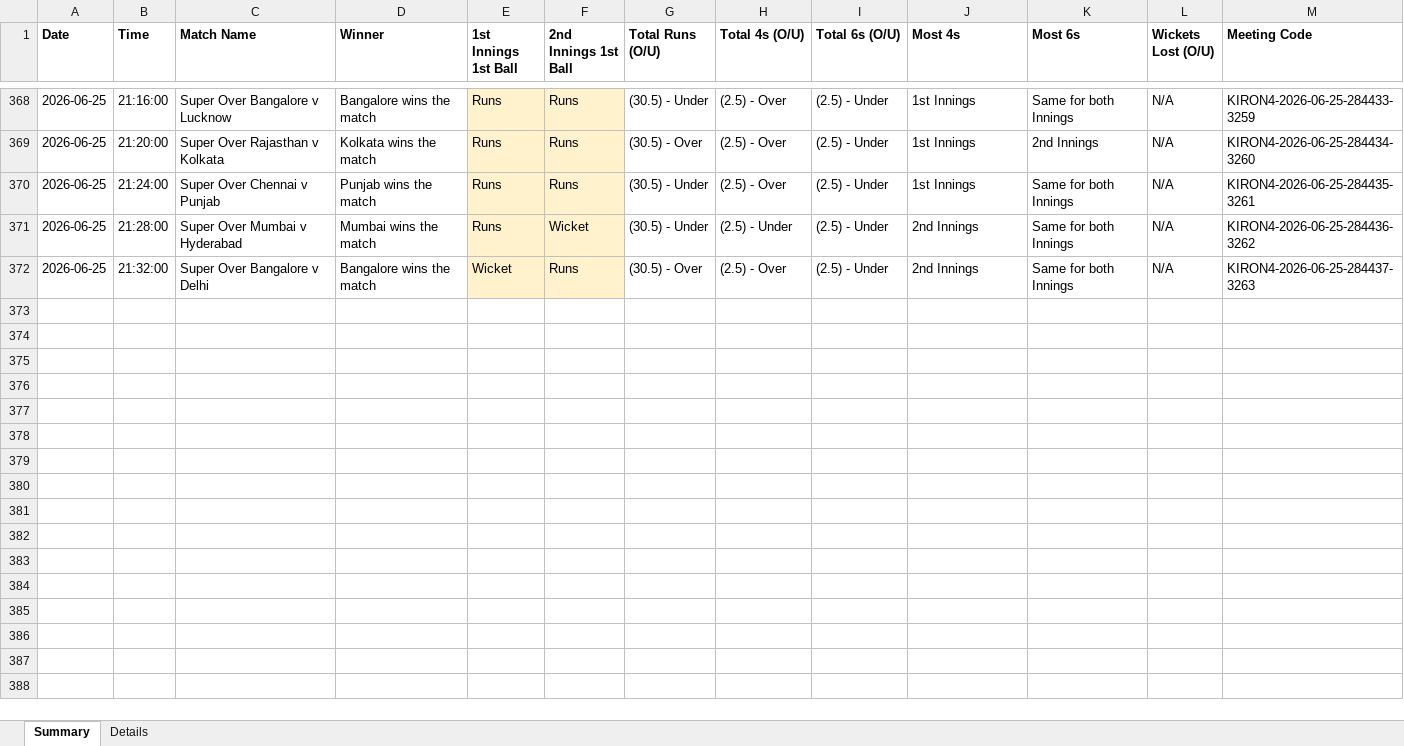
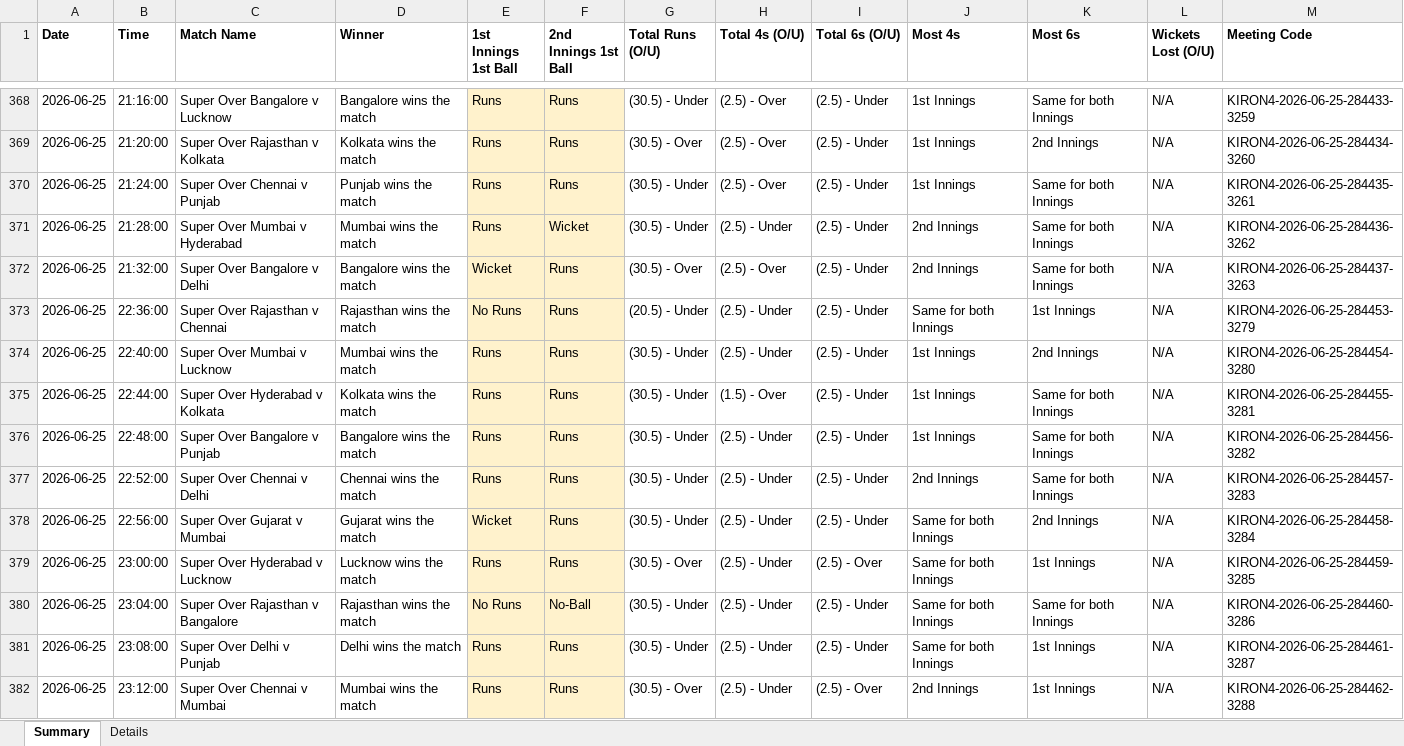
Before and after one commit to NorajChathuranga/STBet-Tracker, an Excel workbook: data/cricket_superover_results.xlsx, sheet Summary, drawn as a sheet; only a part is shown, gaps mark what is left out; values as stored, in another font and other column widths than the file's, no borders; the diff covers the shown part only; the diff names each change by its address in the sheet, - before the commit and + after, or states it on an @@ line.

```diff
--- a/data/cricket_superover_results.xlsx (sheet Summary)
+++ b/data/cricket_superover_results.xlsx (sheet Summary)
+row 373: 2026-06-25 | 22:36:00 | Super Over Rajasthan v Chennai | Rajasthan wins the match | No Runs | Runs | (20.5) - Under | (2.5) - Under | (2.5) - Under | Same for both Innings | 1st Innings | N/A | KIRON4-2026-06-25-284453-3279
+row 374: 2026-06-25 | 22:40:00 | Super Over Mumbai v Lucknow | Mumbai wins the match | Runs | Runs | (30.5) - Under | (2.5) - Under | (2.5) - Under | 1st Innings | 2nd Innings | N/A | KIRON4-2026-06-25-284454-3280
+row 375: 2026-06-25 | 22:44:00 | Super Over Hyderabad v Kolkata | Kolkata wins the match | Runs | Runs | (30.5) - Under | (1.5) - Over | (2.5) - Under | 1st Innings | Same for both Innings | N/A | KIRON4-2026-06-25-284455-3281
+row 376: 2026-06-25 | 22:48:00 | Super Over Bangalore v Punjab | Bangalore wins the match | Runs | Runs | (30.5) - Under | (2.5) - Under | (2.5) - Under | 1st Innings | Same for both Innings | N/A | KIRON4-2026-06-25-284456-3282
+row 377: 2026-06-25 | 22:52:00 | Super Over Chennai v Delhi | Chennai wins the match | Runs | Runs | (30.5) - Under | (2.5) - Under | (2.5) - Under | 2nd Innings | Same for both Innings | N/A | KIRON4-2026-06-25-284457-3283
+row 378: 2026-06-25 | 22:56:00 | Super Over Gujarat v Mumbai | Gujarat wins the match | Wicket | Runs | (30.5) - Under | (2.5) - Under | (2.5) - Under | Same for both Innings | 2nd Innings | N/A | KIRON4-2026-06-25-284458-3284
+row 379: 2026-06-25 | 23:00:00 | Super Over Hyderabad v Lucknow | Lucknow wins the match | Runs | Runs | (30.5) - Over | (2.5) - Under | (2.5) - Over | Same for both Innings | 1st Innings | N/A | KIRON4-2026-06-25-284459-3285
+row 380: 2026-06-25 | 23:04:00 | Super Over Rajasthan v Bangalore | Rajasthan wins the match | No Runs | No-Ball | (30.5) - Under | (2.5) - Under | (2.5) - Under | Same for both Innings | Same for both Innings | N/A | KIRON4-2026-06-25-284460-3286
+row 381: 2026-06-25 | 23:08:00 | Super Over Delhi v Punjab | Delhi wins the match | Runs | Runs | (30.5) - Under | (2.5) - Under | (2.5) - Under | Same for both Innings | 1st Innings | N/A | KIRON4-2026-06-25-284461-3287
+row 382: 2026-06-25 | 23:12:00 | Super Over Chennai v Mumbai | Mumbai wins the match | Runs | Runs | (30.5) - Over | (2.5) - Under | (2.5) - Over | 2nd Innings | 1st Innings | N/A | KIRON4-2026-06-25-284462-3288
```
Also changed, not shown: 10 added rows elsewhere in this sheet, sheet Details, 5 other files.
